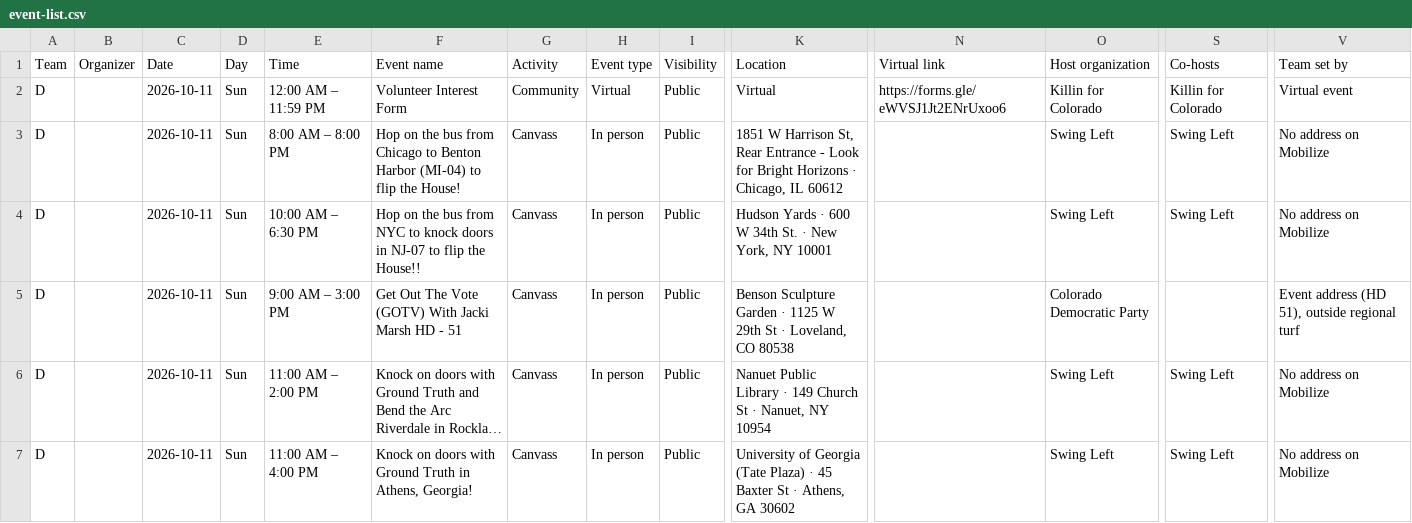
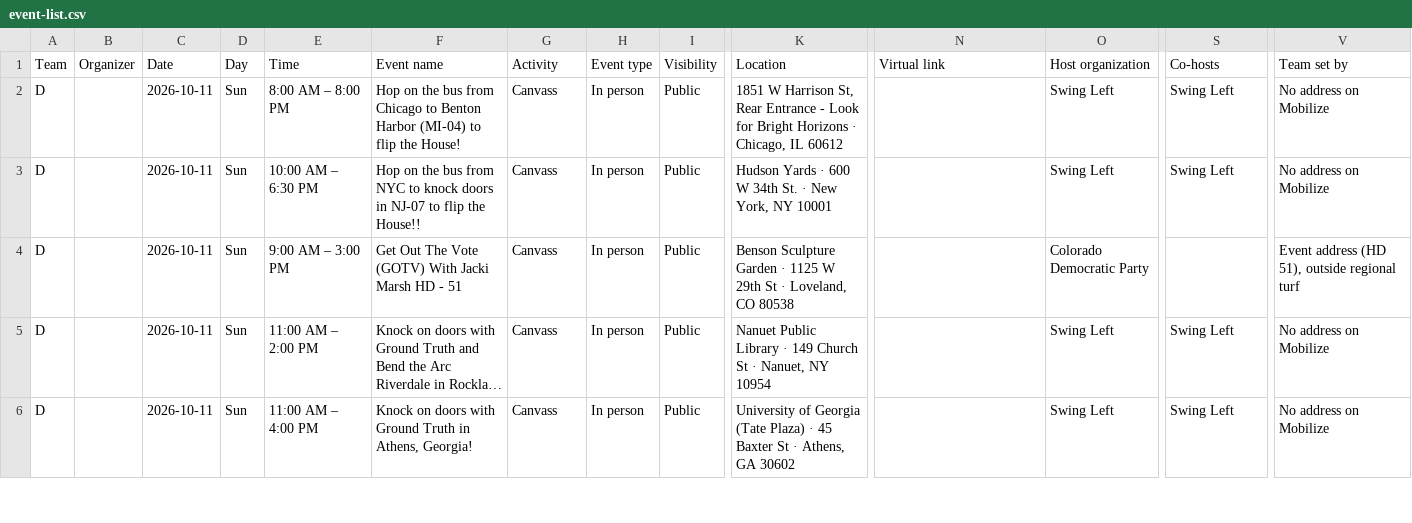
Before and after one commit to sierrarodriguez0507/regionsmap, a CSV file: event-list.csv, drawn as a sheet; only a part is shown, gaps mark what is left out; long unchanged cells end in …; removed rows and columns are numbered as before the commit, all else as after; rows hold the shown columns only; the diff covers the shown part only; the diff names each change by its address in the sheet, - before the commit and + after, or states it on an @@ line.

Commit message:
Update Mobilize events

```diff
--- a/event-list.csv
+++ b/event-list.csv
-row 2: D |  | 2026-10-11 | Sun | 12:00 AM – 11:59 PM | Volunteer Interest Form | Community | Virtual | Public | Virtual | https://forms.gle/eWVSJ1Jt2ENrUxoo6 | Killin for Colorado | Killin for Colorado | Virtual event
```
Also changed, not shown: 4 added rows elsewhere in this file, 2 other files.
